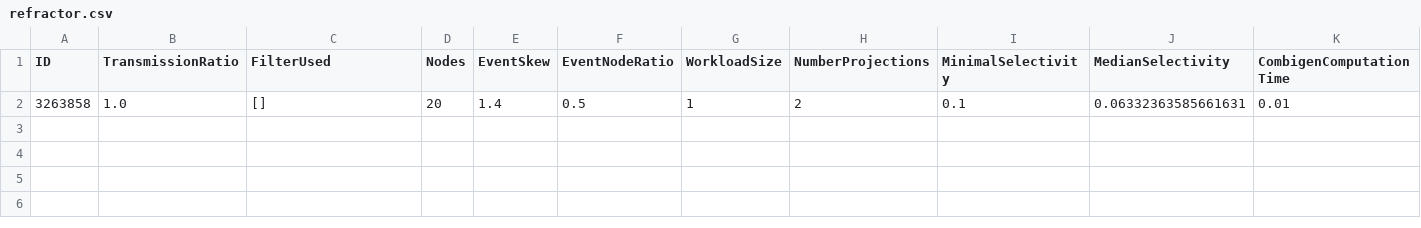
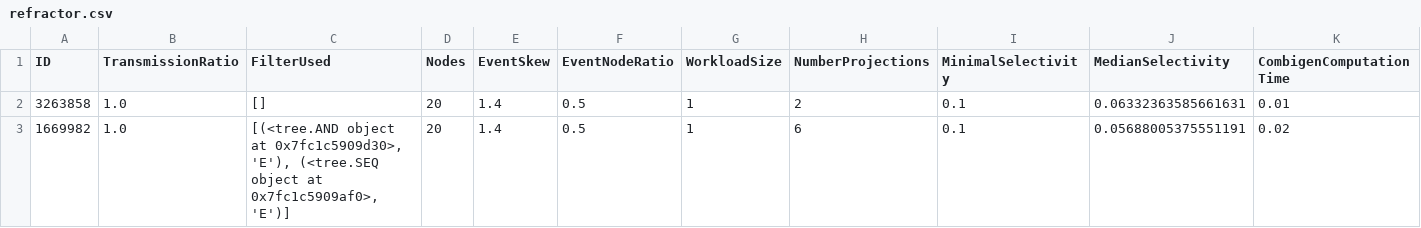
Before and after one commit to PMeran101/INEv, a CSV file: INEv/res/refractor.csv, drawn as a sheet; only a part is shown; rows hold the shown columns only; the diff names each change by its address in the sheet, - before the commit and + after, or states it on an @@ line.

Commit message:
process for structures and filter

```diff
--- a/INEv/res/refractor.csv
+++ b/INEv/res/refractor.csv
+row 3: 1669982 | 1.0 | [(<tree.AND object at 0x7fc1c5909d30>, 'E'), (<tree.SEQ object at 0x7fc1c5909af0>, 'E')] | 20 | 1.4 | 0.5 | 1 | 6 | 0.1 | 0.05688005375551191 | 0.02
```
Also changed, not shown: 23 other files.
